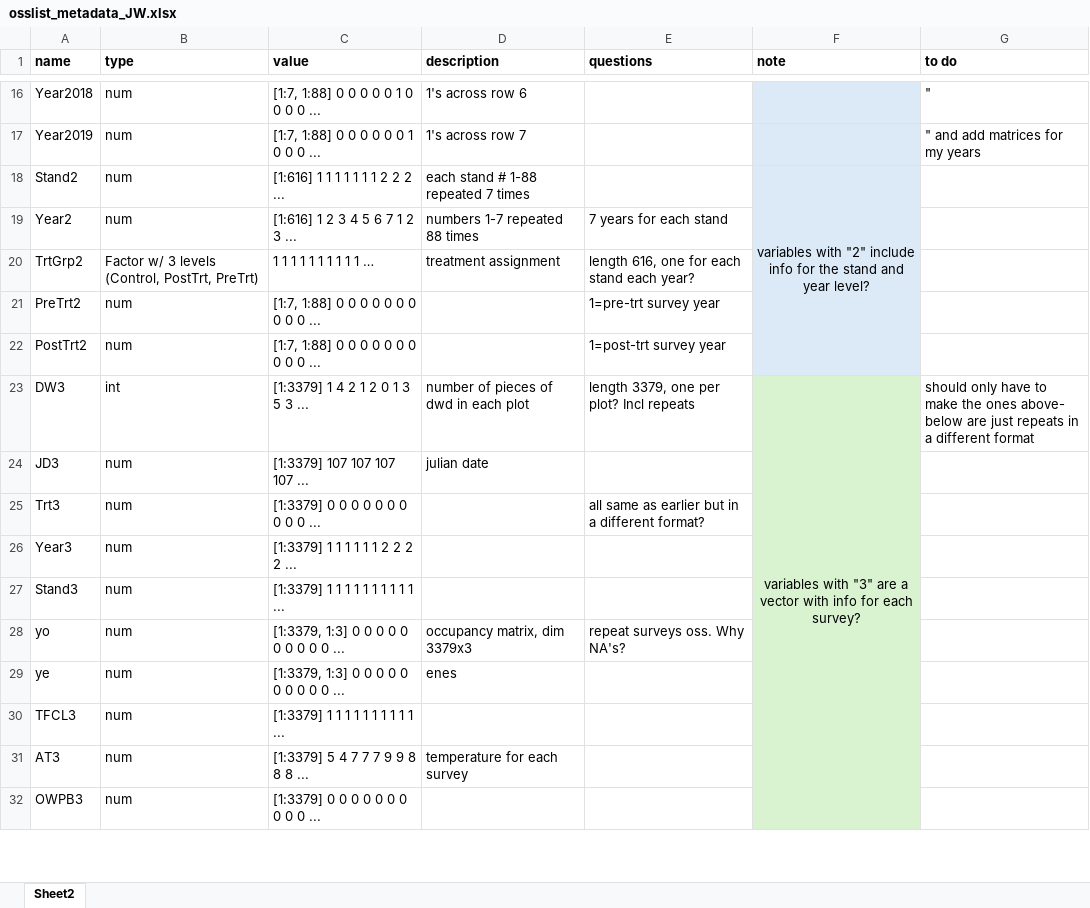
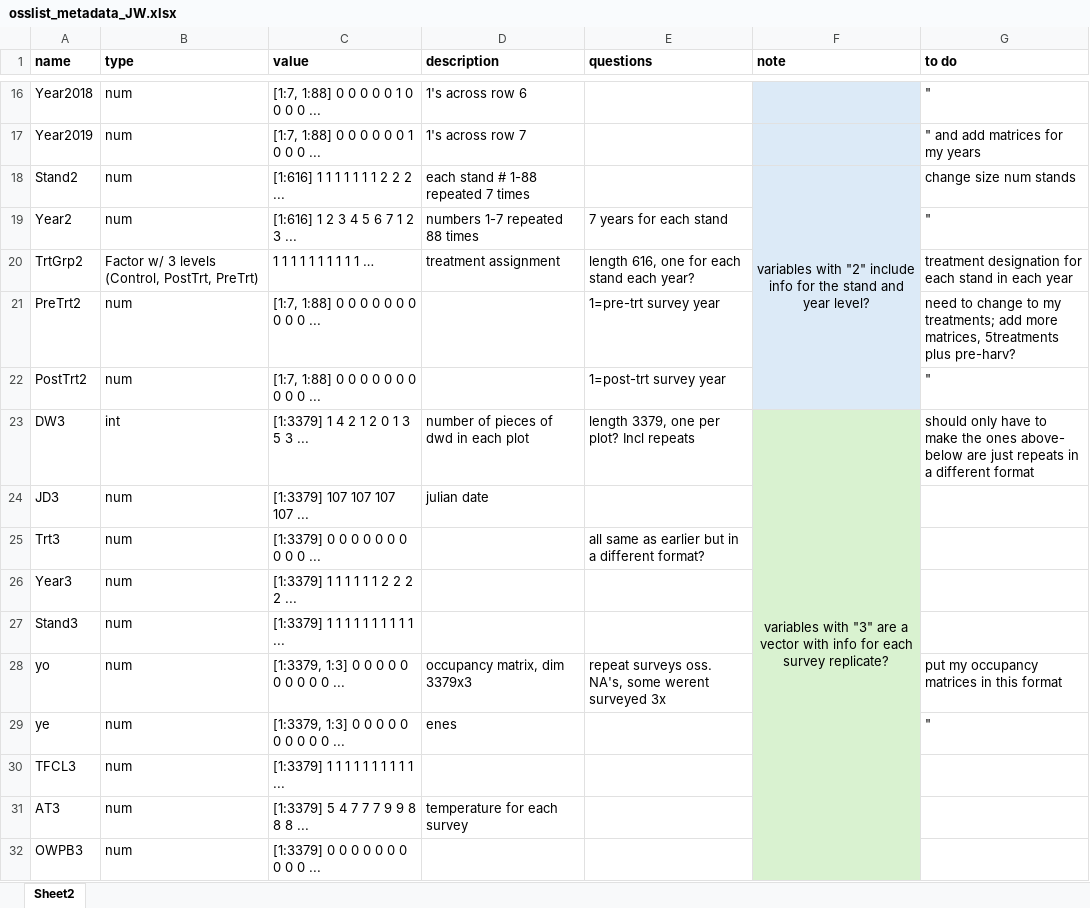
Before and after one commit to jwilliamson24/oss-occu, an Excel workbook: 2020/2020_code_jayjones/osslist_metadata_JW.xlsx, sheet Sheet2, drawn as a sheet; only a part is shown, gaps mark what is left out; values as stored, in another font and other column widths than the file's, no borders; the diff names each change by its address in the sheet, - before the commit and + after, or states it on an @@ line.

```diff
--- a/2020/2020_code_jayjones/osslist_metadata_JW.xlsx (sheet Sheet2)
+++ b/2020/2020_code_jayjones/osslist_metadata_JW.xlsx (sheet Sheet2)
-G18 (to do): (empty)
+G18 (to do): change size num stands
-G19 (to do): (empty)
+G19 (to do): "
-G20 (to do): (empty)
+G20 (to do): treatment designation for each stand in each year
-G21 (to do): (empty)
+G21 (to do): need to change to my treatments; add more matrices, 5treatments plus pre-harv?
-G22 (to do): (empty)
+G22 (to do): "
-F23 (note): …for each survey?
+F23 (note): …for each survey replicate?
-E28 (questions): repeat surveys oss. Why NA's?
+E28 (questions): repeat surveys oss. NA's, some werent surveyed 3x
-G28 (to do): (empty)
+G28 (to do): put my occupancy matrices in this format
-G29 (to do): (empty)
+G29 (to do): "
```
Also changed, not shown: 11 other files.
